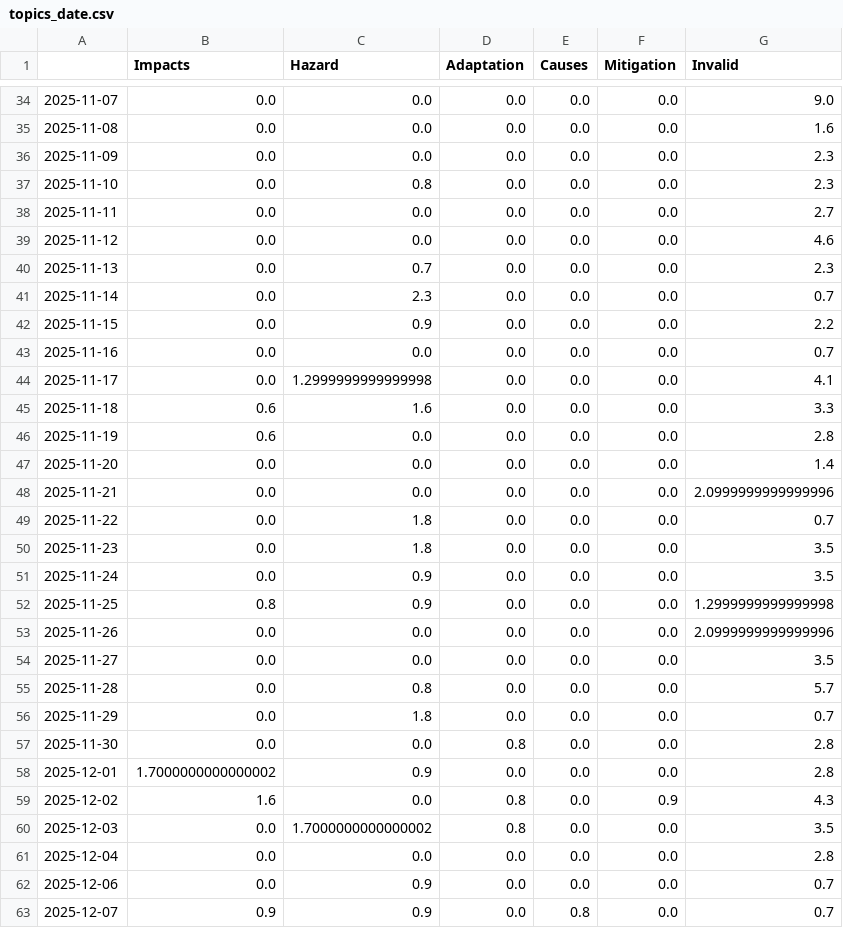
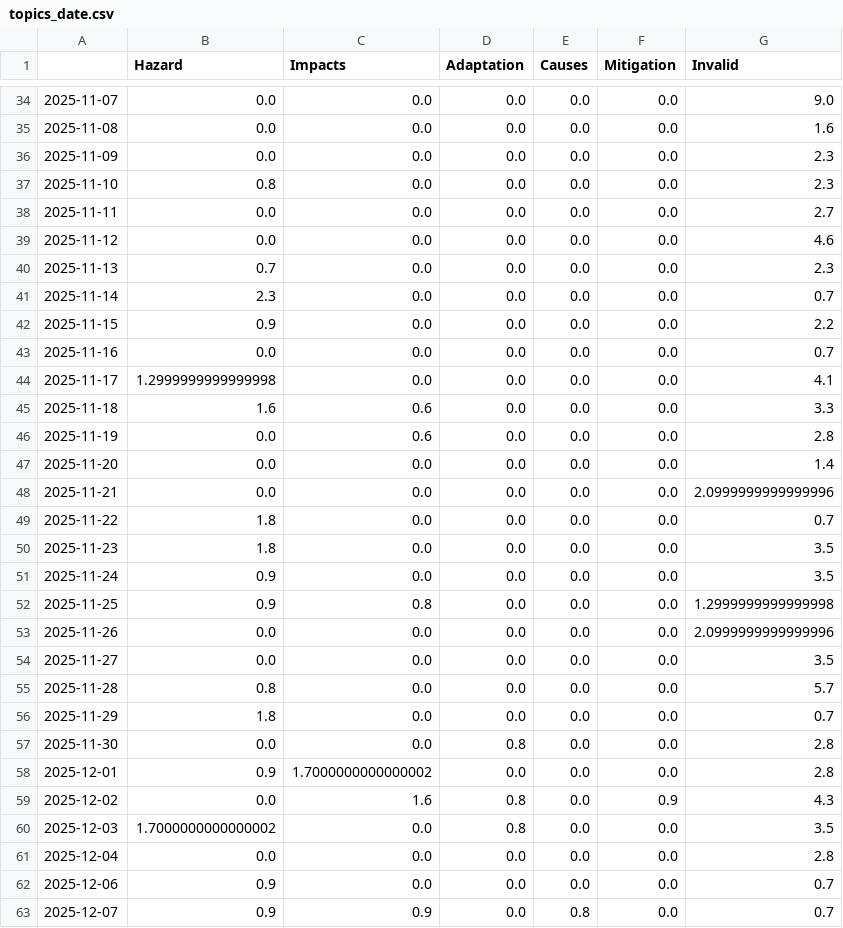
Before and after one commit to hb219-news/wetSpellIsComing, a CSV file: csv/topics_date.csv, drawn as a sheet; only a part is shown, gaps mark what is left out; the diff covers the shown part only.

```diff
--- a/csv/topics_date.csv
+++ b/csv/topics_date.csv
@@ -1 +1 @@
-,Impacts,Hazard,Adaptation,Causes,Mitigation,Invalid
+,Hazard,Impacts,Adaptation,Causes,Mitigation,Invalid
@@ -36,28 +36,28 @@
 2025-11-09,0.0,0.0,0.0,0.0,0.0,2.3
-2025-11-10,0.0,0.8,0.0,0.0,0.0,2.3
+2025-11-10,0.8,0.0,0.0,0.0,0.0,2.3
 2025-11-11,0.0,0.0,0.0,0.0,0.0,2.7
 2025-11-12,0.0,0.0,0.0,0.0,0.0,4.6
-2025-11-13,0.0,0.7,0.0,0.0,0.0,2.3
-2025-11-14,0.0,2.3,0.0,0.0,0.0,0.7
-2025-11-15,0.0,0.9,0.0,0.0,0.0,2.2
+2025-11-13,0.7,0.0,0.0,0.0,0.0,2.3
+2025-11-14,2.3,0.0,0.0,0.0,0.0,0.7
+2025-11-15,0.9,0.0,0.0,0.0,0.0,2.2
 2025-11-16,0.0,0.0,0.0,0.0,0.0,0.7
-2025-11-17,0.0,1.2999999999999998,0.0,0.0,0.0,4.1
-2025-11-18,0.6,1.6,0.0,0.0,0.0,3.3
-2025-11-19,0.6,0.0,0.0,0.0,0.0,2.8
+2025-11-17,1.2999999999999998,0.0,0.0,0.0,0.0,4.1
+2025-11-18,1.6,0.6,0.0,0.0,0.0,3.3
+2025-11-19,0.0,0.6,0.0,0.0,0.0,2.8
 2025-11-20,0.0,0.0,0.0,0.0,0.0,1.4
 2025-11-21,0.0,0.0,0.0,0.0,0.0,2.0999999999999996
-2025-11-22,0.0,1.8,0.0,0.0,0.0,0.7
-2025-11-23,0.0,1.8,0.0,0.0,0.0,3.5
-2025-11-24,0.0,0.9,0.0,0.0,0.0,3.5
-2025-11-25,0.8,0.9,0.0,0.0,0.0,1.2999999999999998
+2025-11-22,1.8,0.0,0.0,0.0,0.0,0.7
+2025-11-23,1.8,0.0,0.0,0.0,0.0,3.5
+2025-11-24,0.9,0.0,0.0,0.0,0.0,3.5
+2025-11-25,0.9,0.8,0.0,0.0,0.0,1.2999999999999998
 2025-11-26,0.0,0.0,0.0,0.0,0.0,2.0999999999999996
 2025-11-27,0.0,0.0,0.0,0.0,0.0,3.5
-2025-11-28,0.0,0.8,0.0,0.0,0.0,5.7
-2025-11-29,0.0,1.8,0.0,0.0,0.0,0.7
+2025-11-28,0.8,0.0,0.0,0.0,0.0,5.7
+2025-11-29,1.8,0.0,0.0,0.0,0.0,0.7
 2025-11-30,0.0,0.0,0.8,0.0,0.0,2.8
-2025-12-01,1.7000000000000002,0.9,0.0,0.0,0.0,2.8
-2025-12-02,1.6,0.0,0.8,0.0,0.9,4.3
-2025-12-03,0.0,1.7000000000000002,0.8,0.0,0.0,3.5
+2025-12-01,0.9,1.7000000000000002,0.0,0.0,0.0,2.8
+2025-12-02,0.0,1.6,0.8,0.0,0.9,4.3
+2025-12-03,1.7000000000000002,0.0,0.8,0.0,0.0,3.5
 2025-12-04,0.0,0.0,0.0,0.0,0.0,2.8
-2025-12-06,0.0,0.9,0.0,0.0,0.0,0.7
+2025-12-06,0.9,0.0,0.0,0.0,0.0,0.7
 2025-12-07,0.9,0.9,0.0,0.8,0.0,0.7
```
Also changed, not shown: 1 added row and 86 edited cells elsewhere in this file, 9 other files.
